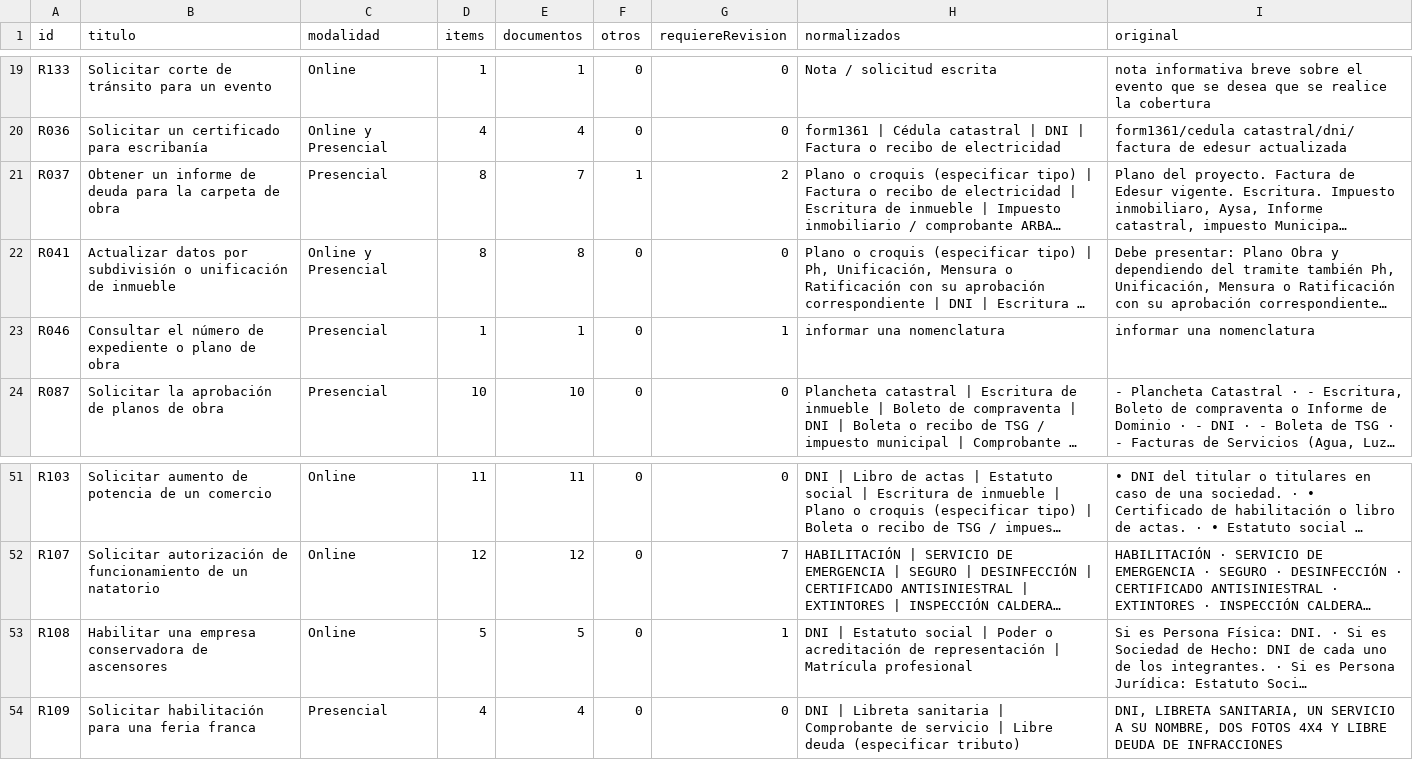
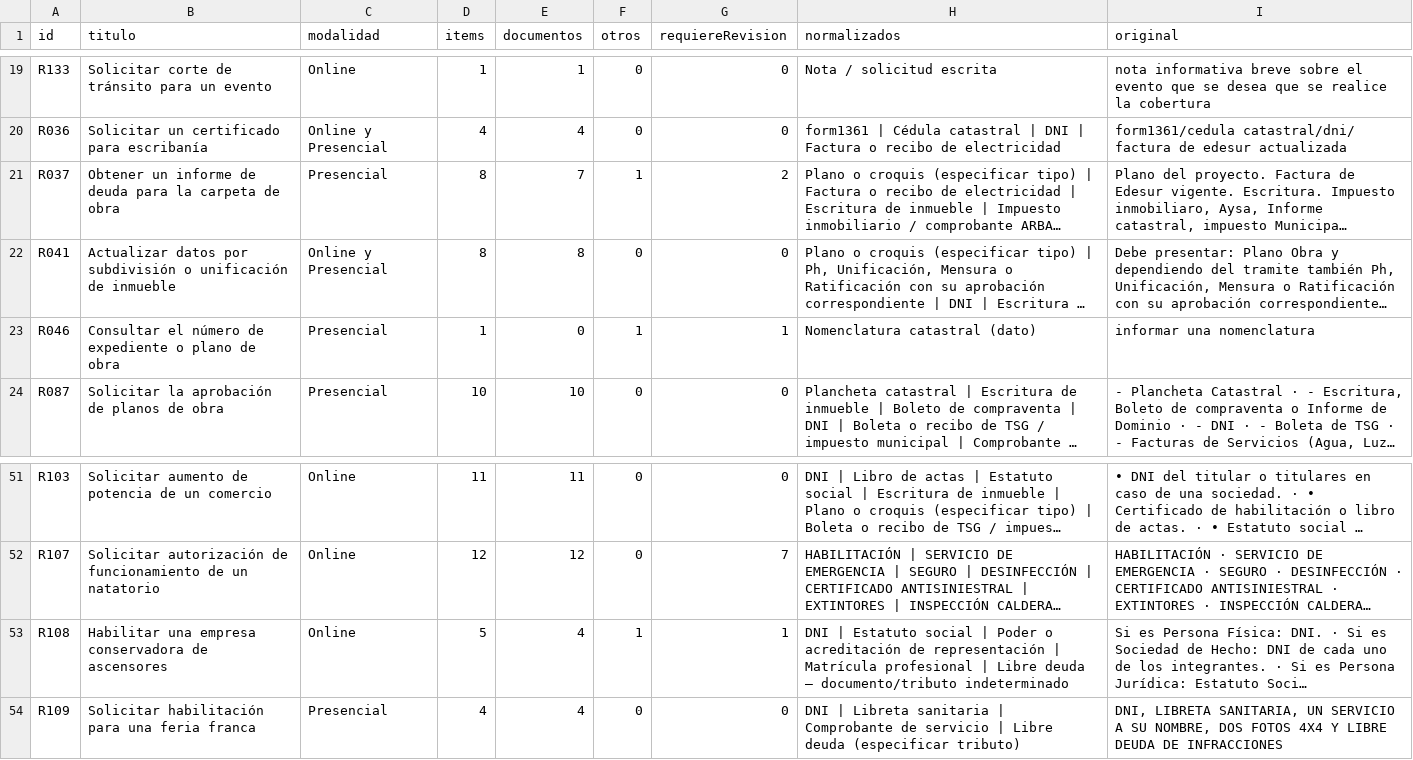
Before and after one commit to SantiagoM96/mlz, a CSV file: docs/auditoria-documentacion-125-2026-11-21/vista-por-tramite.csv, drawn as a sheet; only a part is shown, gaps mark what is left out; long unchanged cells end in …; the diff names each change by its address in the sheet, - before the commit and + after, or states it on an @@ line.

Commit message:
docs: ajustar clasificación de datos y libre deuda ambiguo

```diff
--- a/docs/auditoria-documentacion-125-2026-11-21/vista-por-tramite.csv
+++ b/docs/auditoria-documentacion-125-2026-11-21/vista-por-tramite.csv
-E23 (documentos): 1
+E23 (documentos): 0
-F23 (otros): 0
+F23 (otros): 1
-H23 (normalizados): informar una nomenclatura
+H23 (normalizados): Nomenclatura catastral (dato)
-E53 (documentos): 5
+E53 (documentos): 4
-F53 (otros): 0
+F53 (otros): 1
-H53 (normalizados): …Matrícula profesional
+H53 (normalizados): …Matrícula profesional | Libre deuda — documento/tributo indeterminado
```
